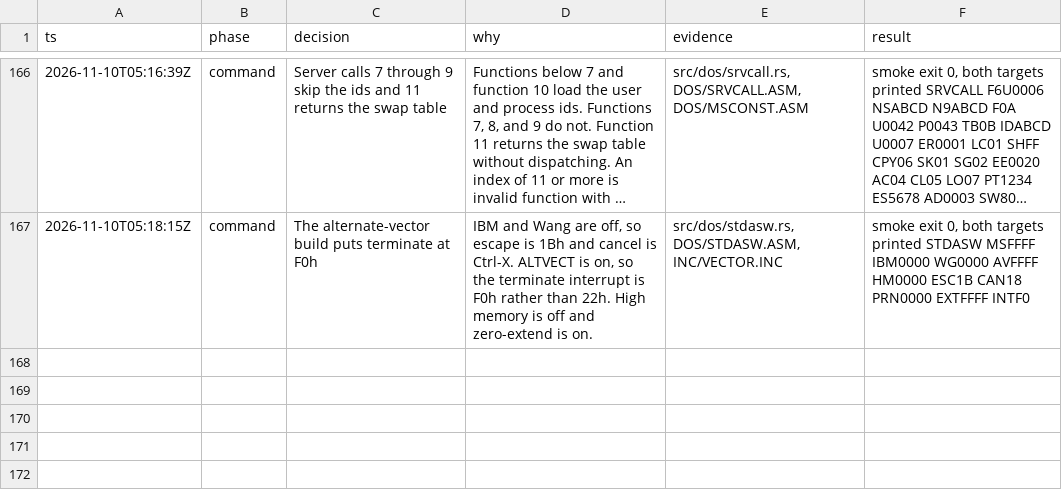
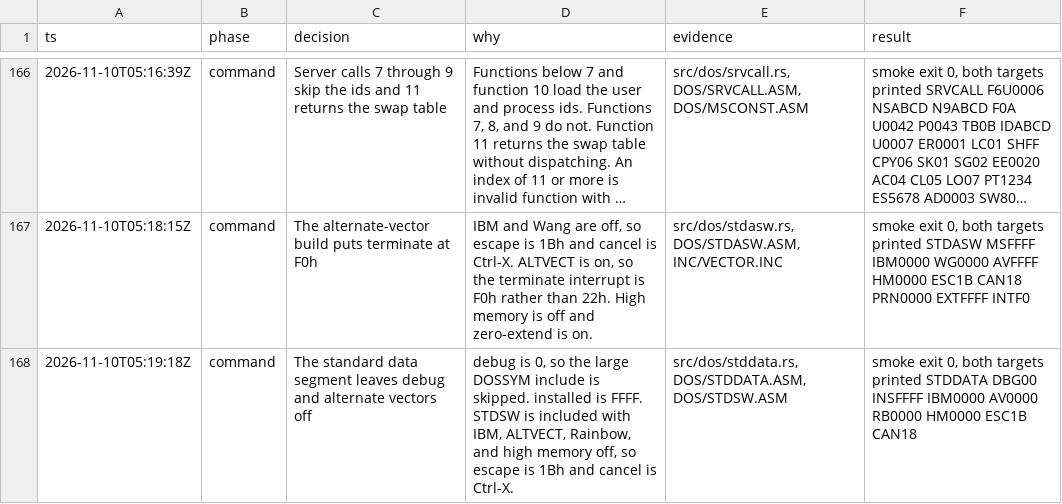
Before and after one commit to JamesLinYJ/DOS-RS, a TSV file: .audit/dos4-rs.tsv, drawn as a sheet; only a part is shown, gaps mark what is left out; long unchanged cells end in ….

Commit message:
feat(dos): record the standard data-segment switches
Debug is off and the sharer is installed. Alternate vectors and Rainbow
are off, so escape stays 1Bh and cancel stays Ctrl-X.

```diff
--- a/.audit/dos4-rs.tsv
+++ b/.audit/dos4-rs.tsv
@@ -167 +167,2 @@ ts	phase	decision	why	evidence	result
 2026-11-10T05:18:15Z	command	The alternate-vector build puts terminate at F0h	IBM and Wang are off, so escape is 1Bh and cancel is Ctrl-X. ALTVECT is on, so the terminate interrupt is F0h rather than 22h. High memory is off and zero-extend is on.	src/dos/stdasw.rs, DOS/STDASW.ASM, INC/VECTOR.INC	smoke exit 0, both targets printed STDASW MSFFFF IBM0000 WG0000 AVFFFF HM0000 ESC1B CAN18 PRN0000 EXTFFFF INTF0
+2026-11-10T05:19:18Z	command	The standard data segment leaves debug and alternate vectors off	debug is 0, so the large DOSSYM include is skipped. installed is FFFF. STDSW is included with IBM, ALTVECT, Rainbow, and high memory off, so escape is 1Bh and cancel is Ctrl-X.	src/dos/stddata.rs, DOS/STDDATA.ASM, DOS/STDSW.ASM	smoke exit 0, both targets printed STDDATA DBG00 INSFFFF IBM0000 AV0000 RB0000 HM0000 ESC1B CAN18
```
Also changed, not shown: checklist/v4.0.tsv, 7 other files.
